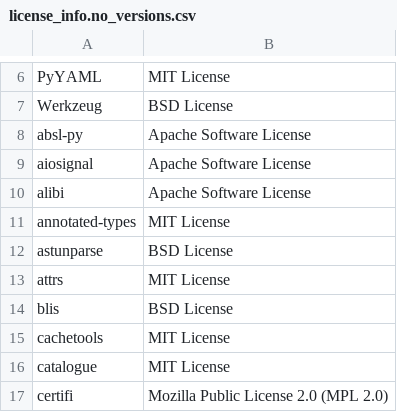
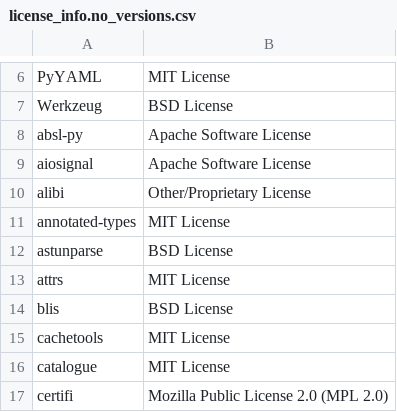
Before and after one commit to SeldonIO/alibi, a CSV file: licenses/license_info.no_versions.csv, drawn as a sheet; only a part is shown, gaps mark what is left out.

```diff
--- a/licenses/license_info.no_versions.csv
+++ b/licenses/license_info.no_versions.csv
@@ -9,3 +9,3 @@
 "aiosignal","Apache Software License"
-"alibi","Apache Software License"
+"alibi","Other/Proprietary License"
 "annotated-types","MIT License"
```
Also changed, not shown: licenses/license_info.csv, 4 other files.
